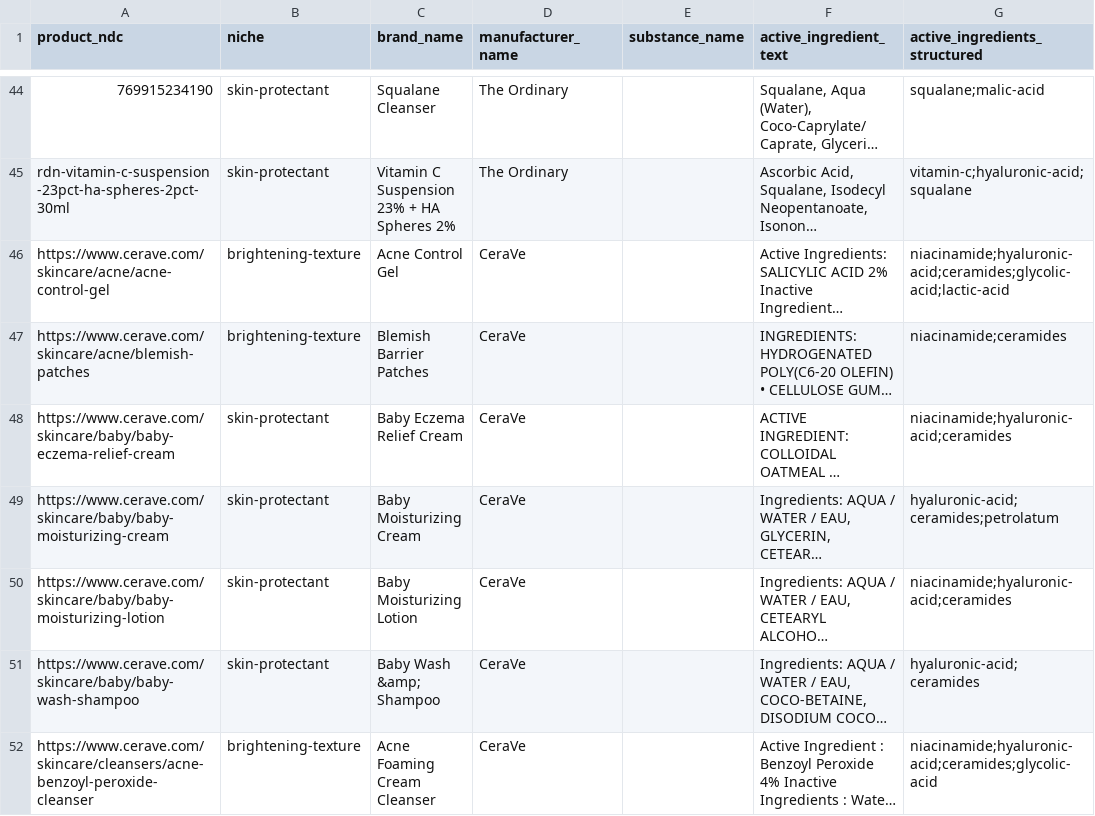
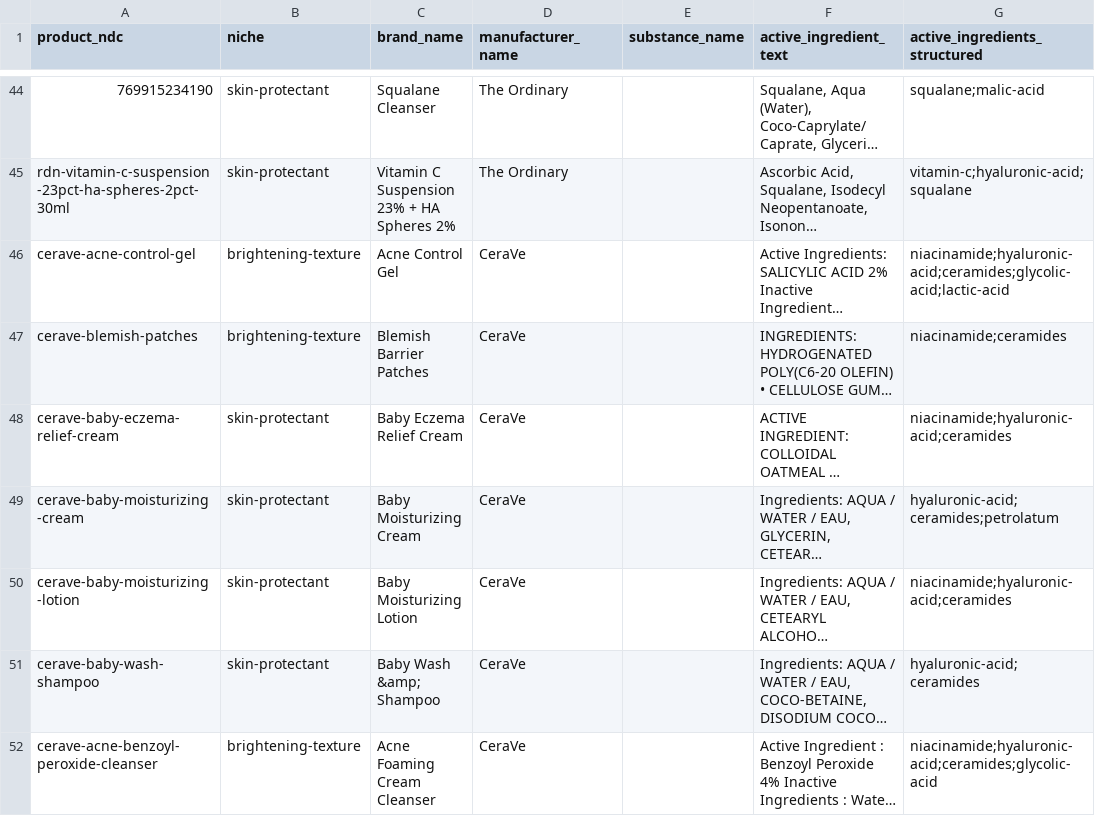
Before and after one commit to 55125/skinwiz, a CSV file: tools/catalog_pipeline/output/brand_direct_catalog.csv, drawn as a sheet; only a part is shown, gaps mark what is left out; long unchanged cells end in …; the diff covers the shown part only; the diff names each change by its address in the sheet, - before the commit and + after, or states it on an @@ line.

```diff
--- a/tools/catalog_pipeline/output/brand_direct_catalog.csv
+++ b/tools/catalog_pipeline/output/brand_direct_catalog.csv
-A46 (product_ndc): https://www.cerave.com/skincare/acne/acne-control-gel
+A46 (product_ndc): cerave-acne-control-gel
-A47 (product_ndc): https://www.cerave.com/skincare/acne/blemish-patches
+A47 (product_ndc): cerave-blemish-patches
-A48 (product_ndc): https://www.cerave.com/skincare/baby/baby-eczema-relief-cream
+A48 (product_ndc): cerave-baby-eczema-relief-cream
-A49 (product_ndc): https://www.cerave.com/skincare/baby/baby-moisturizing-cream
+A49 (product_ndc): cerave-baby-moisturizing-cream
-A50 (product_ndc): https://www.cerave.com/skincare/baby/baby-moisturizing-lotion
+A50 (product_ndc): cerave-baby-moisturizing-lotion
-A51 (product_ndc): https://www.cerave.com/skincare/baby/baby-wash-shampoo
+A51 (product_ndc): cerave-baby-wash-shampoo
-A52 (product_ndc): https://www.cerave.com/skincare/cleansers/acne-benzoyl-peroxide-cleanser
+A52 (product_ndc): cerave-acne-benzoyl-peroxide-cleanser
```
Also changed, not shown: 60 edited cells elsewhere in this file, tools/catalog_pipeline/output/product_merges.csv, 11 other files.
